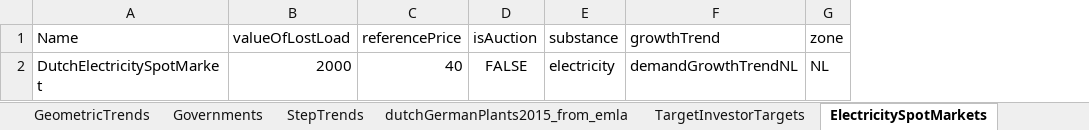
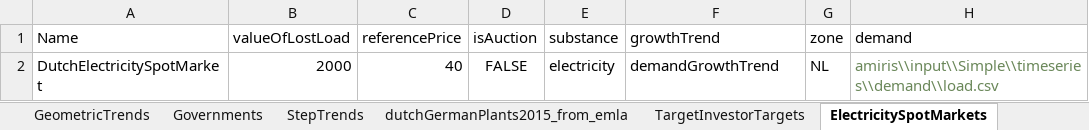
Before and after one commit to TradeRES/toolbox-amiris-emlab, an Excel workbook: data/EMLAB parameters.xlsx, sheet ElectricitySpotMarkets, drawn as a sheet; values as stored, in another font and other column widths than the file's, no borders; the diff names each change by its address in the sheet, - before the commit and + after, or states it on an @@ line.

Commit message:
moved from open amiris yamls debug

```diff
--- a/data/EMLAB parameters.xlsx (sheet ElectricitySpotMarkets)
+++ b/data/EMLAB parameters.xlsx (sheet ElectricitySpotMarkets)
+column H (demand), row 2: amiris\\input\\Simple\\timeseries\\demand\\load.csv
-F2 (growthTrend): demandGrowthTrendNL
+F2 (growthTrend): demandGrowthTrend
```
Also changed, not shown: sheet CapacityMarkets, sheet FuelPriceTrends, other sheet tabs, data/amiris/amiris_data_structure.xlsx, 41 other files.
